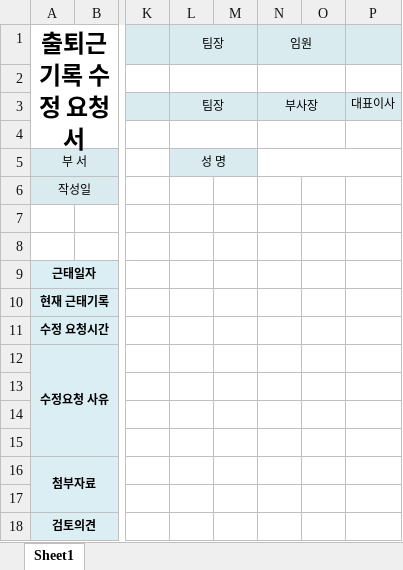
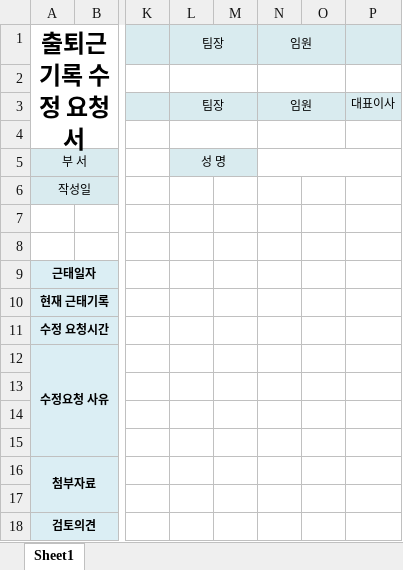
Before and after one commit to jkkang-somma/saram_20170803, an Excel workbook: public/doc/출퇴근기록수정요청서.xlsx, sheet Sheet1, drawn as a sheet; only a part is shown, gaps mark what is left out; values as stored, in another font and other column widths than the file's, no borders; the diff names each change by its address in the sheet, - before the commit and + after, or states it on an @@ line.

```diff
--- a/public/doc/출퇴근기록수정요청서.xlsx (sheet Sheet1)
+++ b/public/doc/출퇴근기록수정요청서.xlsx (sheet Sheet1)
-N3: 부사장
+N3: 임원
```
Also changed, not shown: public/doc/도서구입신청서.xlsx, public/doc/물품구매요청서.xlsx, 2 other files.
